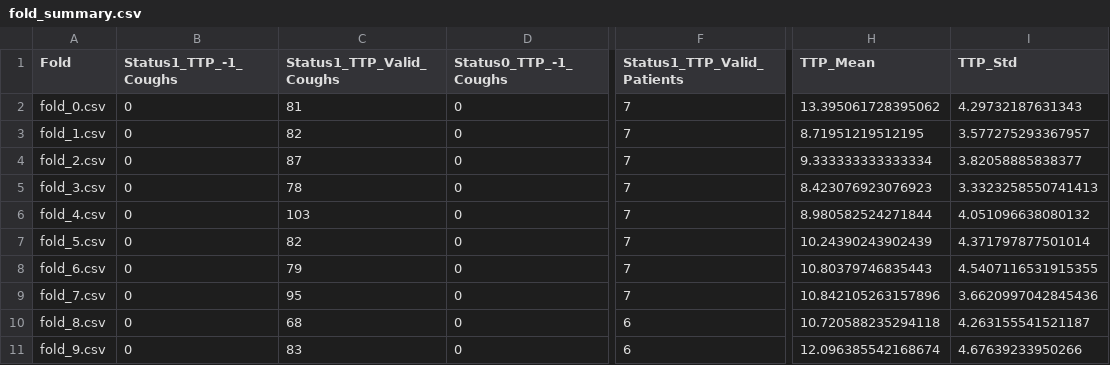
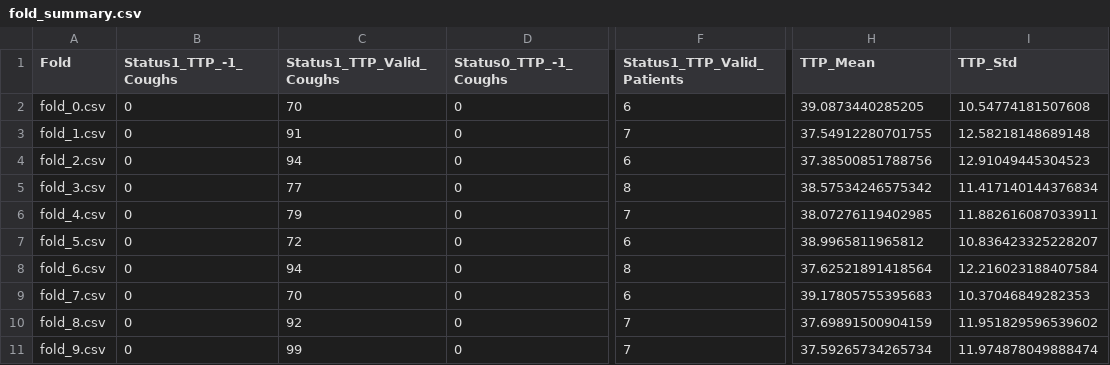
Before and after one commit to G-dubwa/my_regression_baselines, a CSV file: fold_summary.csv, drawn as a sheet; only a part is shown, gaps mark what is left out; the diff names each change by its address in the sheet, - before the commit and + after, or states it on an @@ line.

```diff
--- a/fold_summary.csv
+++ b/fold_summary.csv
-C2 (Status1_TTP_Valid_Coughs): 81
+C2 (Status1_TTP_Valid_Coughs): 70
-F2 (Status1_TTP_Valid_Patients): 7
+F2 (Status1_TTP_Valid_Patients): 6
-H2 (TTP_Mean): 13.395061728395062
+H2 (TTP_Mean): 39.0873440285205
-I2 (TTP_Std): 4.29732187631343
+I2 (TTP_Std): 10.54774181507608
-C3 (Status1_TTP_Valid_Coughs): 82
+C3 (Status1_TTP_Valid_Coughs): 91
-H3 (TTP_Mean): 8.71951219512195
+H3 (TTP_Mean): 37.54912280701755
-I3 (TTP_Std): 3.577275293367957
+I3 (TTP_Std): 12.58218148689148
-C4 (Status1_TTP_Valid_Coughs): 87
+C4 (Status1_TTP_Valid_Coughs): 94
-F4 (Status1_TTP_Valid_Patients): 7
+F4 (Status1_TTP_Valid_Patients): 6
-H4 (TTP_Mean): 9.333333333333334
+H4 (TTP_Mean): 37.38500851788756
-I4 (TTP_Std): 3.82058885838377
+I4 (TTP_Std): 12.91049445304523
-C5 (Status1_TTP_Valid_Coughs): 78
+C5 (Status1_TTP_Valid_Coughs): 77
-F5 (Status1_TTP_Valid_Patients): 7
+F5 (Status1_TTP_Valid_Patients): 8
-H5 (TTP_Mean): 8.423076923076923
+H5 (TTP_Mean): 38.57534246575342
-I5 (TTP_Std): 3.3323258550741413
+I5 (TTP_Std): 11.417140144376834
-C6 (Status1_TTP_Valid_Coughs): 103
+C6 (Status1_TTP_Valid_Coughs): 79
-H6 (TTP_Mean): 8.980582524271844
+H6 (TTP_Mean): 38.07276119402985
-I6 (TTP_Std): 4.051096638080132
+I6 (TTP_Std): 11.882616087033911
-C7 (Status1_TTP_Valid_Coughs): 82
+C7 (Status1_TTP_Valid_Coughs): 72
-F7 (Status1_TTP_Valid_Patients): 7
+F7 (Status1_TTP_Valid_Patients): 6
-H7 (TTP_Mean): 10.24390243902439
+H7 (TTP_Mean): 38.9965811965812
-I7 (TTP_Std): 4.371797877501014
+I7 (TTP_Std): 10.836423325228207
-C8 (Status1_TTP_Valid_Coughs): 79
+C8 (Status1_TTP_Valid_Coughs): 94
-F8 (Status1_TTP_Valid_Patients): 7
+F8 (Status1_TTP_Valid_Patients): 8
-H8 (TTP_Mean): 10.80379746835443
+H8 (TTP_Mean): 37.62521891418564
-I8 (TTP_Std): 4.5407116531915355
+I8 (TTP_Std): 12.216023188407584
-C9 (Status1_TTP_Valid_Coughs): 95
+C9 (Status1_TTP_Valid_Coughs): 70
-F9 (Status1_TTP_Valid_Patients): 7
+F9 (Status1_TTP_Valid_Patients): 6
-H9 (TTP_Mean): 10.842105263157896
+H9 (TTP_Mean): 39.17805755395683
-I9 (TTP_Std): 3.6620997042845436
+I9 (TTP_Std): 10.37046849282353
-C10 (Status1_TTP_Valid_Coughs): 68
+C10 (Status1_TTP_Valid_Coughs): 92
-F10:F11 (Status1_TTP_Valid_Patients): 6
+F10:F11 (Status1_TTP_Valid_Patients): 7
-H10 (TTP_Mean): 10.720588235294118
+H10 (TTP_Mean): 37.69891500904159
-I10 (TTP_Std): 4.263155541521187
+I10 (TTP_Std): 11.951829596539602
-C11 (Status1_TTP_Valid_Coughs): 83
+C11 (Status1_TTP_Valid_Coughs): 99
-H11 (TTP_Mean): 12.096385542168674
+H11 (TTP_Mean): 37.59265734265734
-I11 (TTP_Std): 4.67639233950266
+I11 (TTP_Std): 11.974878049888474
```
Also changed, not shown: 7 other files.
